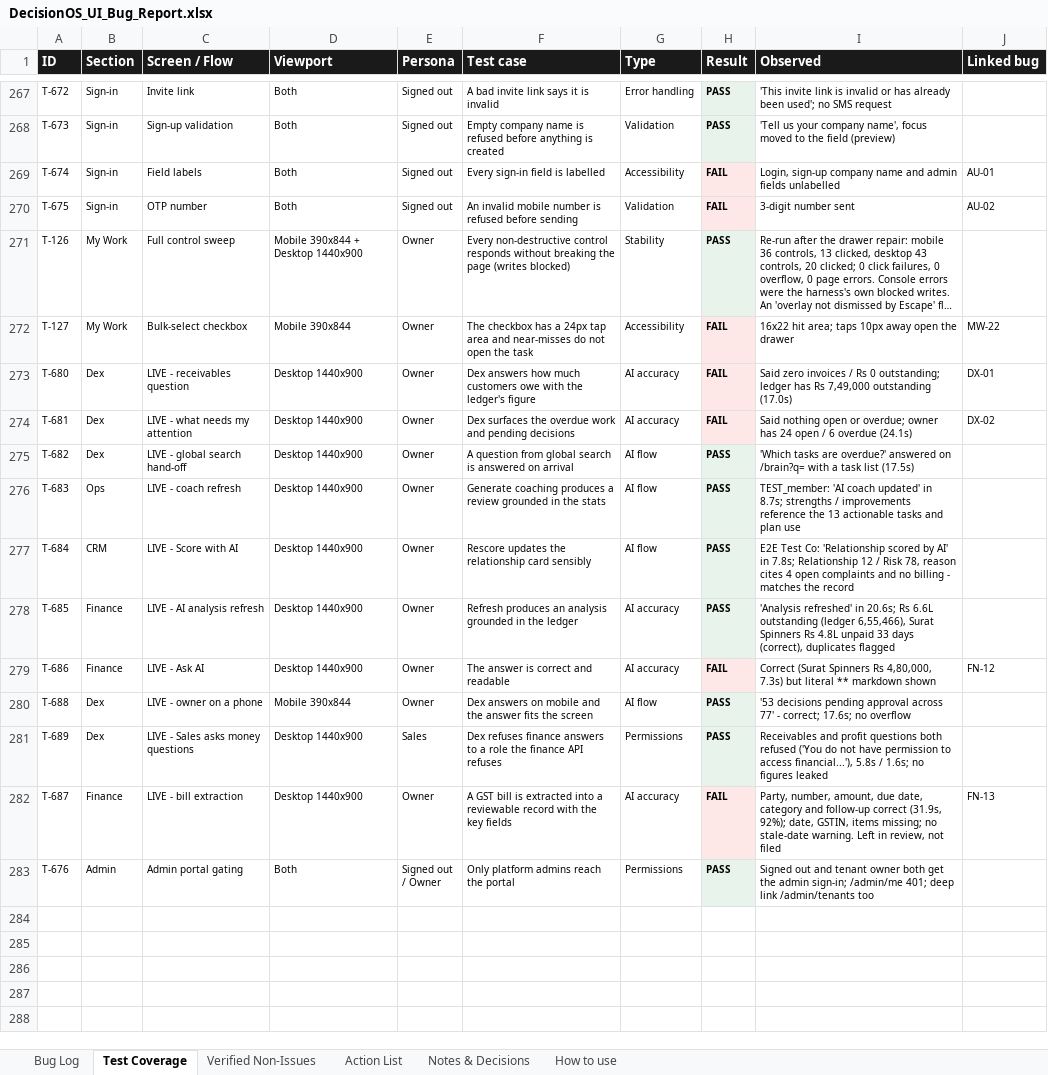
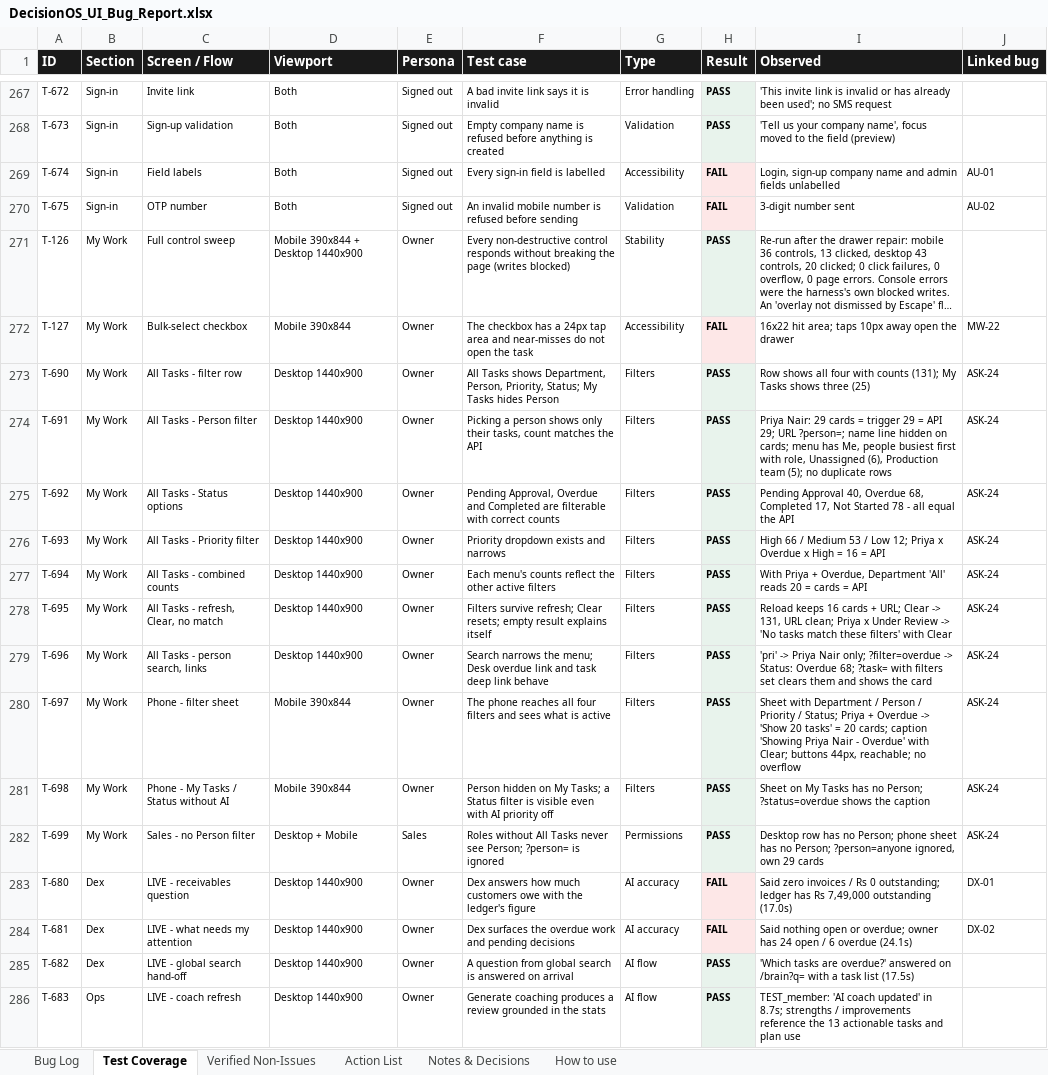
Before and after one commit to quazrelevate-god/DecisionOS, an Excel workbook: docs/DecisionOS_UI_Bug_Report.xlsx, sheet Test Coverage, drawn as a sheet; only a part is shown, gaps mark what is left out; the shorter side is filled out with more unchanged rows; long unchanged cells end in …; values as stored, in another font and other column widths than the file's, no borders; the diff names each change by its address in the sheet, - before the commit and + after, or states it on an @@ line.

```diff
--- a/docs/DecisionOS_UI_Bug_Report.xlsx (sheet Test Coverage)
+++ b/docs/DecisionOS_UI_Bug_Report.xlsx (sheet Test Coverage)
+row 273: T-690 | My Work | All Tasks - filter row | Desktop 1440x900 | Owner | All Tasks shows Department, Person, Priority, Status; My Tasks hides Person | Filters | PASS | Row shows all four with counts (131); My Tasks shows three (25) | ASK-24
+row 274: T-691 | My Work | All Tasks - Person filter | Desktop 1440x900 | Owner | Picking a person shows only their tasks, count matches the API | Filters | PASS | Priya Nair: 29 cards = trigger 29 = API 29; URL ?person=; name line hidden on cards; menu has Me, people busiest first with role, Unassigned (6), Production team (5); no duplicate rows | ASK-24
+row 275: T-692 | My Work | All Tasks - Status options | Desktop 1440x900 | Owner | Pending Approval, Overdue and Completed are filterable with correct counts | Filters | PASS | Pending Approval 40, Overdue 68, Completed 17, Not Started 78 - all equal the API | ASK-24
+row 276: T-693 | My Work | All Tasks - Priority filter | Desktop 1440x900 | Owner | Priority dropdown exists and narrows | Filters | PASS | High 66 / Medium 53 / Low 12; Priya x Overdue x High = 16 = API | ASK-24
+row 277: T-694 | My Work | All Tasks - combined counts | Desktop 1440x900 | Owner | Each menu's counts reflect the other active filters | Filters | PASS | With Priya + Overdue, Department 'All' reads 20 = cards = API | ASK-24
+row 278: T-695 | My Work | All Tasks - refresh, Clear, no match | Desktop 1440x900 | Owner | Filters survive refresh; Clear resets; empty result explains itself | Filters | PASS | Reload keeps 16 cards + URL; Clear -> 131, URL clean; Priya x Under Review -> 'No tasks match these filters' with Clear | ASK-24
+row 279: T-696 | My Work | All Tasks - person search, links | Desktop 1440x900 | Owner | Search narrows the menu; Desk overdue link and task deep link behave | Filters | PASS | 'pri' -> Priya Nair only; ?filter=overdue -> Status: Overdue 68; ?task= with filters set clears them and shows the card | ASK-24
+row 280: T-697 | My Work | Phone - filter sheet | Mobile 390x844 | Owner | The phone reaches all four filters and sees what is active | Filters | PASS | Sheet with Department / Person / Priority / Status; Priya + Overdue -> 'Show 20 tasks' = 20 cards; caption 'Showing Priya Nair - Overdue' with Clear; buttons 44px, reachable; no overflow | ASK-24
+row 281: T-698 | My Work | Phone - My Tasks / Status without AI | Mobile 390x844 | Owner | Person hidden on My Tasks; a Status filter is visible even with AI priority off | Filters | PASS | Sheet on My Tasks has no Person; ?status=overdue shows the caption | ASK-24
+row 282: T-699 | My Work | Sales - no Person filter | Desktop + Mobile | Sales | Roles without All Tasks never see Person; ?person= is ignored | Permissions | PASS | Desktop row has no Person; phone sheet has no Person; ?person=anyone ignored, own 29 cards | ASK-24
```
Also changed, not shown: sheet Action List, sheet How to use, 3 other files.
